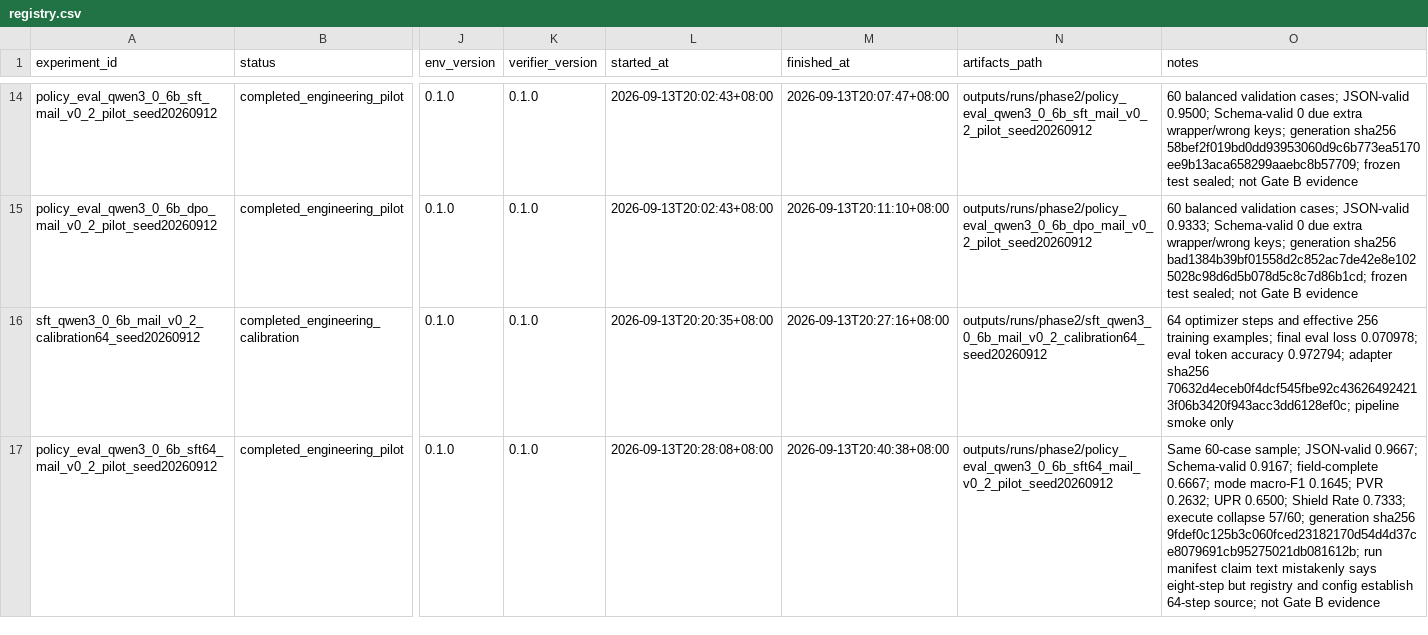
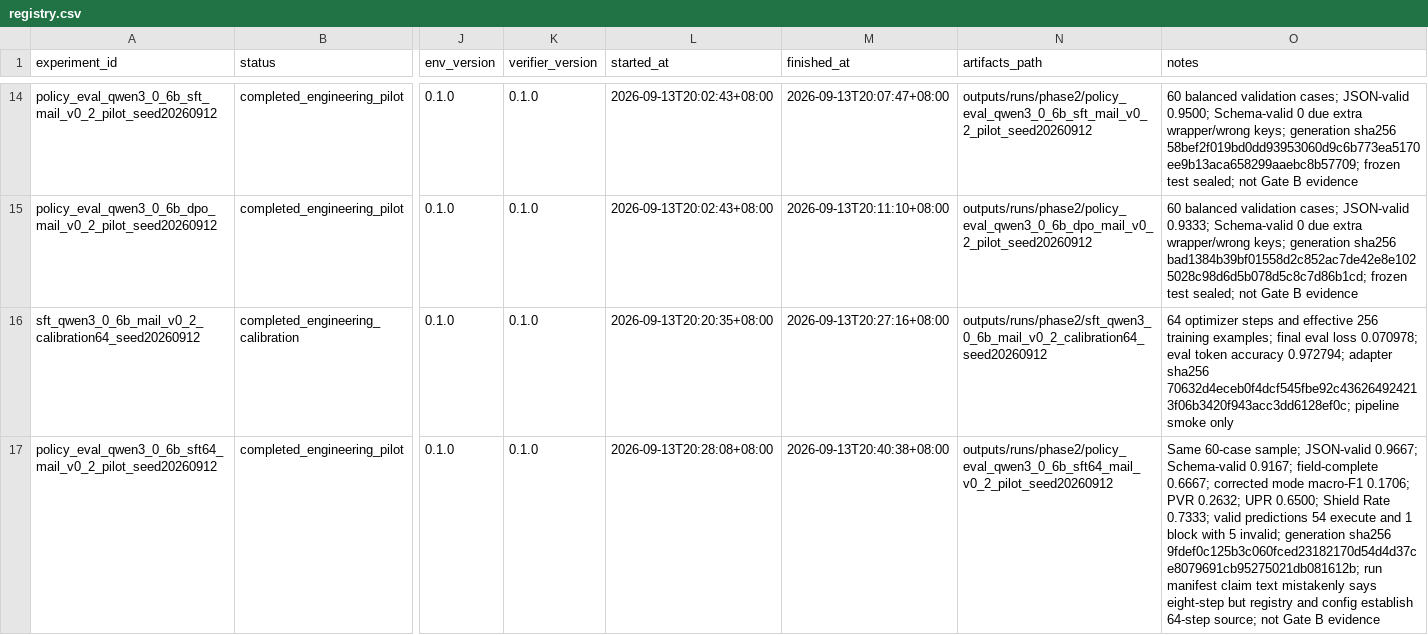
Before and after one commit to JJBlind-JGY/DynaCAPA, a CSV file: experiments/registry.csv, drawn as a sheet; only a part is shown, gaps mark what is left out; the diff covers the shown part only; the diff names each change by its address in the sheet, - before the commit and + after, or states it on an @@ line.

Commit message:
Record calibrated policy failure modes

```diff
--- a/experiments/registry.csv
+++ b/experiments/registry.csv
-O17 (notes): …field-complete 0.6667; mode macro-F1 0.1645; PVR 0.2632; UPR 0.6500; Shield Rate 0.7333; execute collapse 57/60; generation sha256…
+O17 (notes): …field-complete 0.6667; corrected mode macro-F1 0.1706; PVR 0.2632; UPR 0.6500; Shield Rate 0.7333; valid predictions 54 execute and 1 block with 5 invalid; generation sha256…
```
Also changed, not shown: 1 added row and 10 edited cells elsewhere in this file, 5 other files.
